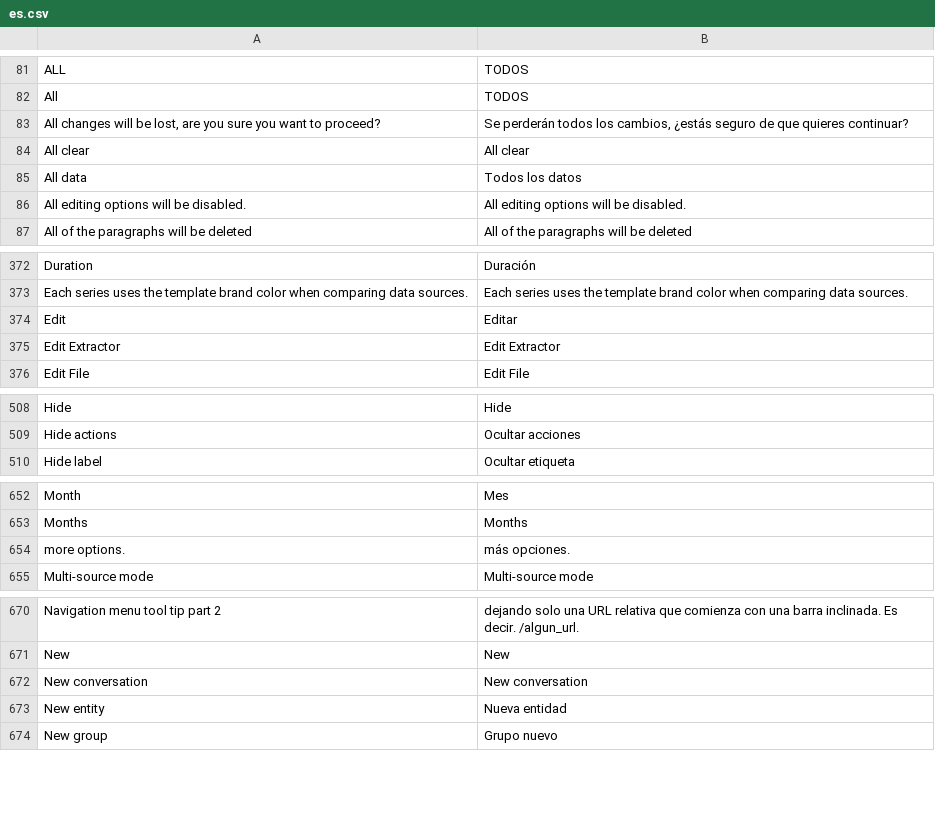
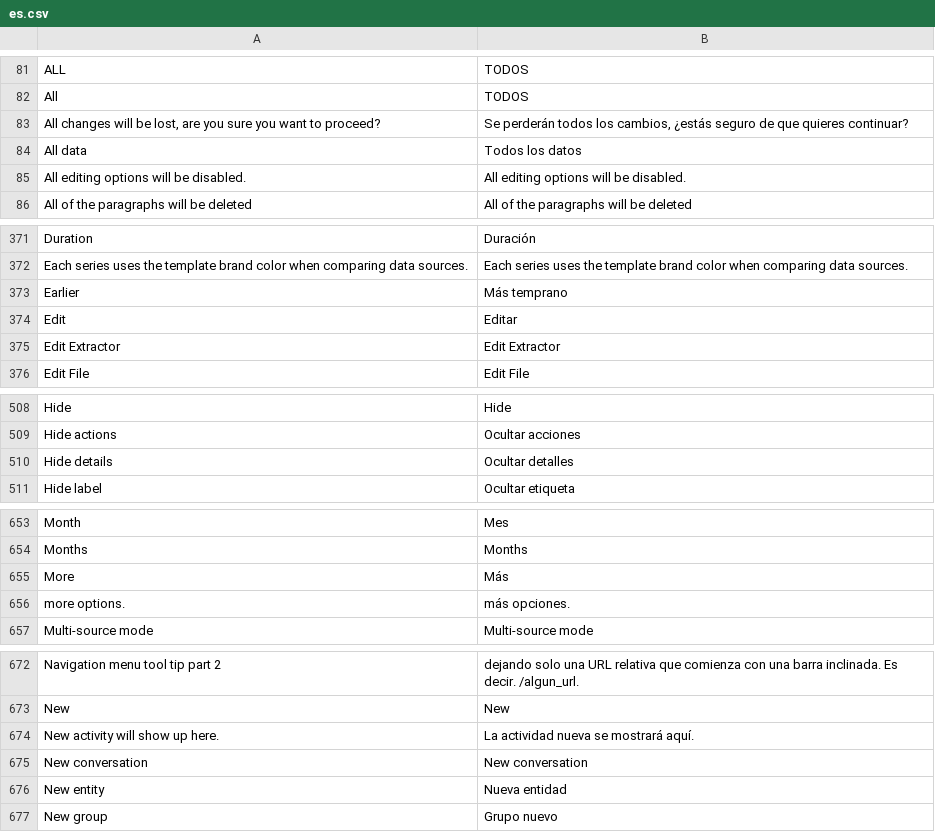
Before and after one commit to huridocs/uwazi, a CSV file: contents/ui-translations/es.csv, drawn as a sheet; only a part is shown, gaps mark what is left out; the diff covers the shown part only.

Commit message:
updates translations

```diff
--- a/contents/ui-translations/es.csv
+++ b/contents/ui-translations/es.csv
@@ -83,3 +83,2 @@ All,TODOS
 "All changes will be lost, are you sure you want to proceed?","Se perderán todos los cambios, ¿estás seguro de que quieres continuar?"
-All clear,All clear
 All data,Todos los datos
@@ -382,2 +381,3 @@ Duration,Duración
 Each series uses the template brand color when comparing data sources.,Each series uses the template brand color when comparing data sources.
+Earlier,Más temprano
 Edit,Editar
@@ -522,2 +522,3 @@ Hide,Hide
 Hide actions,Ocultar acciones
+Hide details,Ocultar detalles
 Hide label,Ocultar etiqueta
@@ -684,2 +685,3 @@ Month,Mes
 Months,Months
+More,Más
 more options.,más opciones.
@@ -704,2 +706,3 @@ Navigation menu tool tip part 2,dejando solo una URL relativa que comienza con u
 New,New
+New activity will show up here.,La actividad nueva se mostrará aquí.
 New conversation,New conversation
```
Also changed, not shown: 2 added rows and 1 removed row elsewhere in this file, contents/ui-translations/ar.csv, contents/ui-translations/el.csv, 8 other files.
